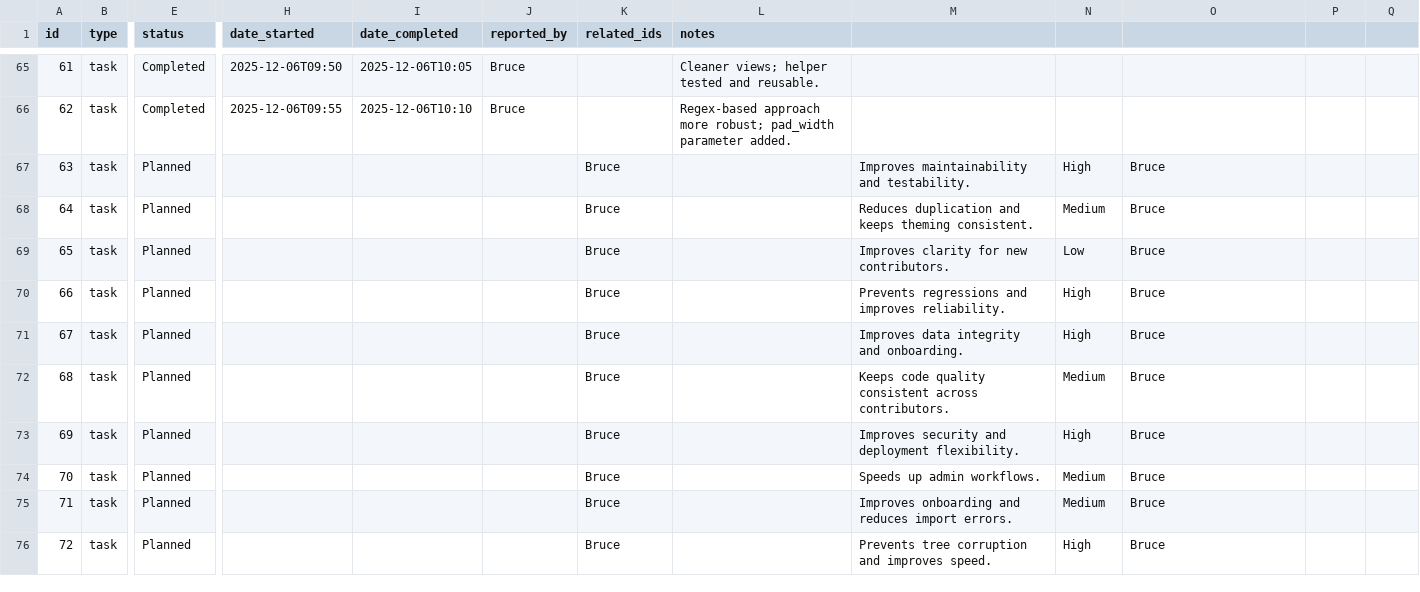
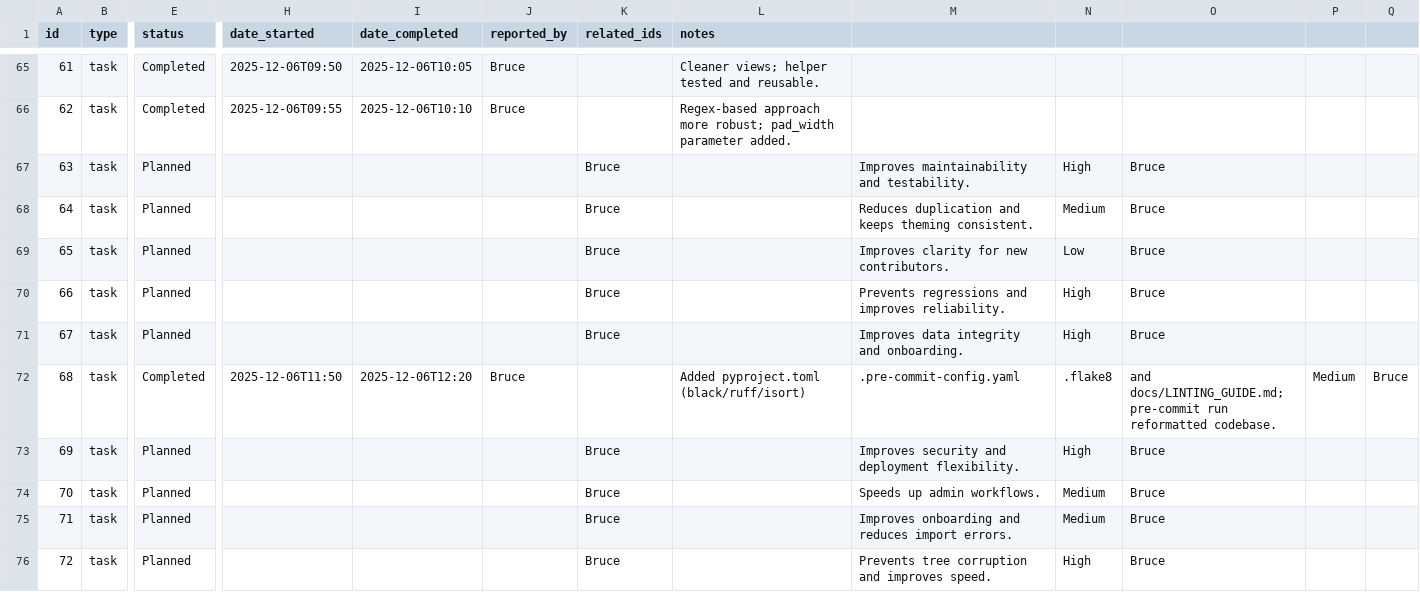
Before and after one commit to brucedombrowski/OpenSourceHouseProject, a CSV file: project_tracker.csv, drawn as a sheet; only a part is shown, gaps mark what is left out; the diff names each change by its address in the sheet, - before the commit and + after, or states it on an @@ line.

Commit message:
chore: add linting and formatting baseline

```diff
--- a/project_tracker.csv
+++ b/project_tracker.csv
-E72 (status): Planned
+E72 (status): Completed
-H72 (date_started): (empty)
+H72 (date_started): 2025-12-06T11:50
-I72 (date_completed): (empty)
+I72 (date_completed): 2025-12-06T12:20
-J72 (reported_by): (empty)
+J72 (reported_by): Bruce
-K72 (related_ids): Bruce
+K72 (related_ids): (empty)
-L72 (notes): (empty)
+L72 (notes): Added pyproject.toml (black/ruff/isort)
-M72: Keeps code quality consistent across contributors.
+M72: .pre-commit-config.yaml
-N72: Medium
+N72: .flake8
-O72: Bruce
+O72: and docs/LINTING_GUIDE.md; pre-commit run reformatted codebase.
-P72: (empty)
+P72: Medium
-Q72: (empty)
+Q72: Bruce
```
Also changed, not shown: 48 other files.
